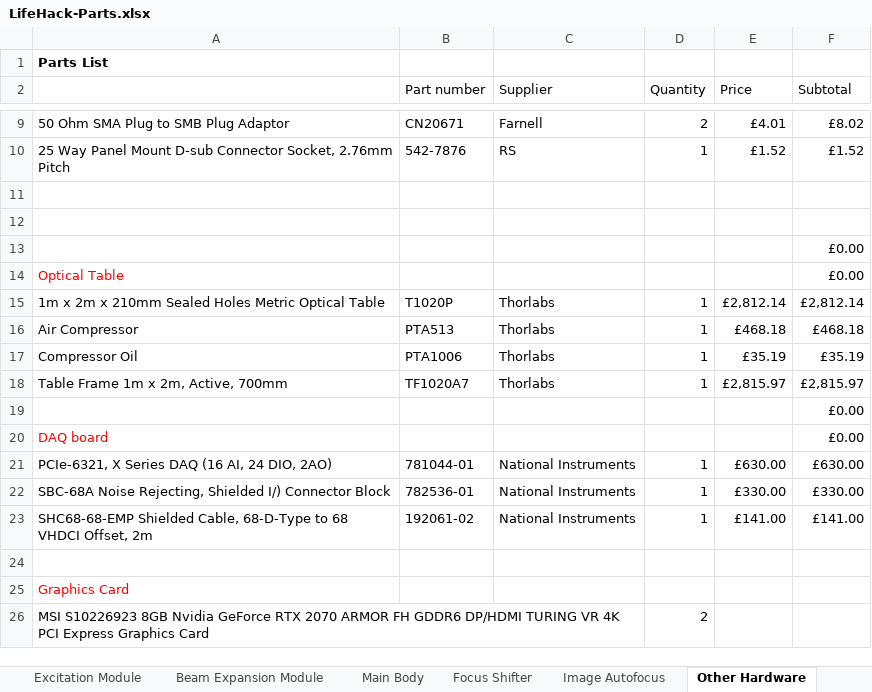
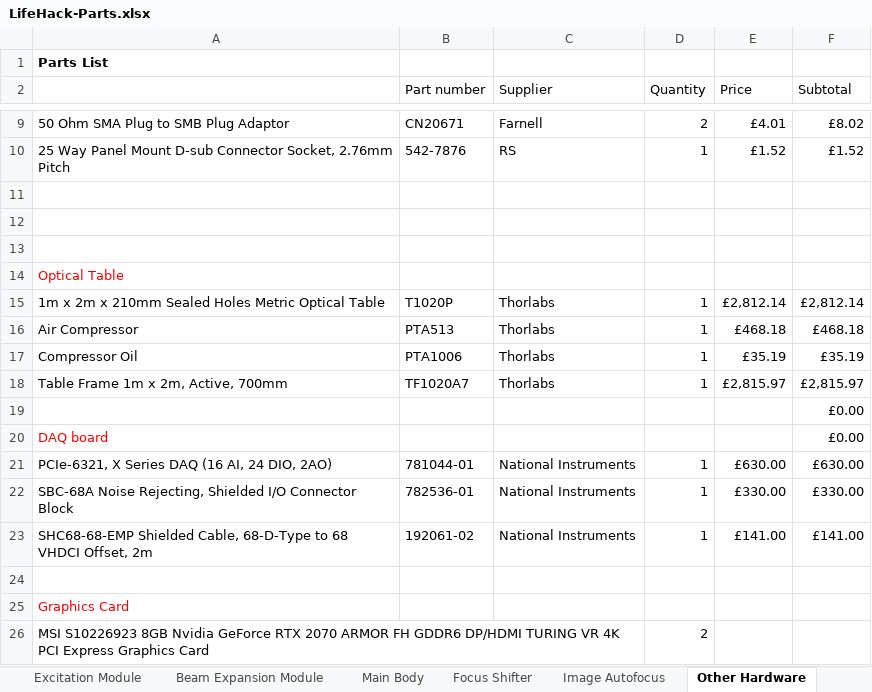
Before and after one commit to HoldenLab/LifeHackWebsite, an Excel workbook: LifeHack-Parts.xlsx, sheet Other Hardware, drawn as a sheet; only a part is shown, gaps mark what is left out; values as stored, in another font and other column widths than the file's, no borders; the diff names each change by its address in the sheet, - before the commit and + after, or states it on an @@ line.

Commit message:
Update LifeHack-Parts.xlsx

```diff
--- a/LifeHack-Parts.xlsx (sheet Other Hardware)
+++ b/LifeHack-Parts.xlsx (sheet Other Hardware)
-F13:F14 (Subtotal): £0.00
+F13:F14 (Subtotal): (empty)
-A22: …Rejecting, Shielded I/) Connector Block
+A22: …Rejecting, Shielded I/O Connector Block
```
Also changed, not shown: sheet Excitation Module.
